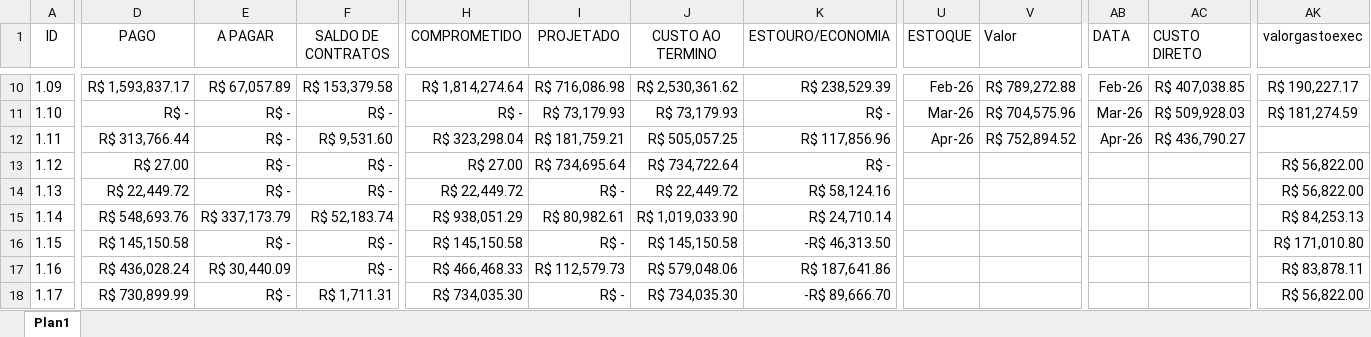
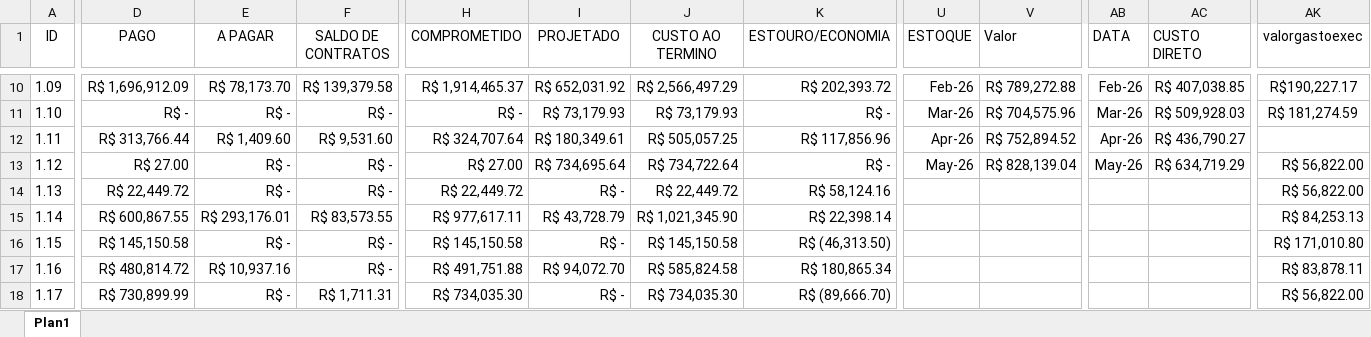
Before and after one commit to rsslan/upburiti, an Excel workbook: data/financeiro.xlsx, sheet Plan1, drawn as a sheet; only a part is shown, gaps mark what is left out; values as stored, in another font and other column widths than the file's, no borders; conditional formats not drawn; the diff covers the shown part only; the diff names each change by its address in the sheet, - before the commit and + after, or states it on an @@ line.

```diff
--- a/data/financeiro.xlsx (sheet Plan1)
+++ b/data/financeiro.xlsx (sheet Plan1)
-D10 (PAGO): R$ 1,593,837.17
+D10 (PAGO): R$ 1,696,912.09
-E10 (A PAGAR): R$ 67,057.89
+E10 (A PAGAR): R$ 78,173.70
-F10 (SALDO DE CONTRATOS): R$ 153,379.58
+F10 (SALDO DE CONTRATOS): R$ 139,379.58
-H10 (COMPROMETIDO): R$ 1,814,274.64
+H10 (COMPROMETIDO): R$ 1,914,465.37
-I10 (PROJETADO): R$ 716,086.98
+I10 (PROJETADO): R$ 652,031.92
-J10 (CUSTO AO TERMINO): R$ 2,530,361.62
+J10 (CUSTO AO TERMINO): R$ 2,566,497.29
-K10 (ESTOURO/ECONOMIA): R$ 238,529.39
+K10 (ESTOURO/ECONOMIA): R$ 202,393.72
-AK10 (valorgastoexec): R$ 190,227.17
+AK10 (valorgastoexec): R$190,227.17
-E12 (A PAGAR): R$ -
+E12 (A PAGAR): R$ 1,409.60
-H12 (COMPROMETIDO): R$ 323,298.04
+H12 (COMPROMETIDO): R$ 324,707.64
-I12 (PROJETADO): R$ 181,759.21
+I12 (PROJETADO): R$ 180,349.61
-U13 (ESTOQUE): (empty)
+U13 (ESTOQUE): May-26
-V13 (Valor): (empty)
+V13 (Valor): R$ 828,139.04
-AB13 (DATA): (empty)
+AB13 (DATA): May-26
-AC13 (CUSTO DIRETO): (empty)
+AC13 (CUSTO DIRETO): R$ 634,719.29
-D15 (PAGO): R$ 548,693.76
+D15 (PAGO): R$ 600,867.55
-E15 (A PAGAR): R$ 337,173.79
+E15 (A PAGAR): R$ 293,176.01
-F15 (SALDO DE CONTRATOS): R$ 52,183.74
+F15 (SALDO DE CONTRATOS): R$ 83,573.55
-H15 (COMPROMETIDO): R$ 938,051.29
+H15 (COMPROMETIDO): R$ 977,617.11
-I15 (PROJETADO): R$ 80,982.61
+I15 (PROJETADO): R$ 43,728.79
-J15 (CUSTO AO TERMINO): R$ 1,019,033.90
+J15 (CUSTO AO TERMINO): R$ 1,021,345.90
-K15 (ESTOURO/ECONOMIA): R$ 24,710.14
+K15 (ESTOURO/ECONOMIA): R$ 22,398.14
-K16 (ESTOURO/ECONOMIA): -R$ 46,313.50
+K16 (ESTOURO/ECONOMIA): R$ (46,313.50)
-D17 (PAGO): R$ 436,028.24
+D17 (PAGO): R$ 480,814.72
-E17 (A PAGAR): R$ 30,440.09
+E17 (A PAGAR): R$ 10,937.16
-H17 (COMPROMETIDO): R$ 466,468.33
+H17 (COMPROMETIDO): R$ 491,751.88
-I17 (PROJETADO): R$ 112,579.73
+I17 (PROJETADO): R$ 94,072.70
-J17 (CUSTO AO TERMINO): R$ 579,048.06
+J17 (CUSTO AO TERMINO): R$ 585,824.58
-K17 (ESTOURO/ECONOMIA): R$ 187,641.86
+K17 (ESTOURO/ECONOMIA): R$ 180,865.34
-K18 (ESTOURO/ECONOMIA): -R$ 89,666.70
+K18 (ESTOURO/ECONOMIA): R$ (89,666.70)
```
Also changed, not shown: 1 added row, 2 removed rows and 191 edited cells elsewhere in this sheet, formulas that keep their value, data/evolucao.xlsx, data/pls.xlsx, 3 other files.
